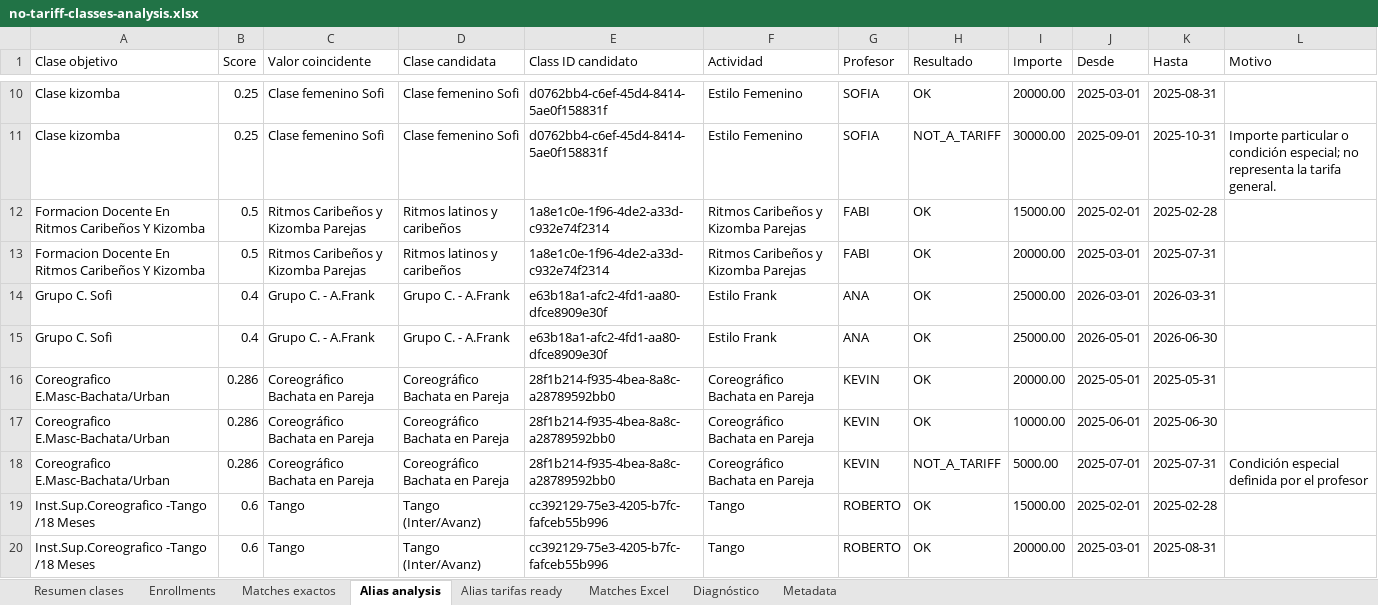
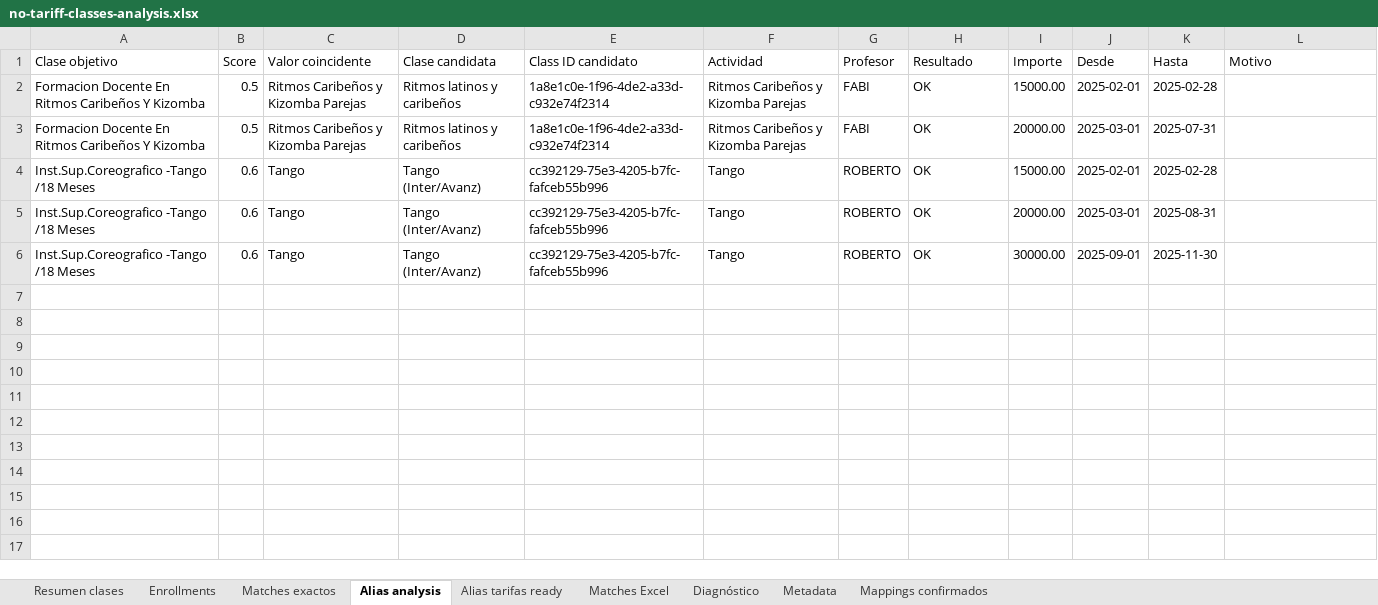
Before and after one commit to ulises-ayala/gestion-academia, an Excel workbook: exports/no-tariff-classes-analysis.xlsx, sheet Alias analysis, drawn as a sheet; only a part is shown, gaps mark what is left out; the shorter side is filled out with more unchanged rows; values as stored, in another font and other column widths than the file's, no borders; the diff covers the shown part only; the diff names each change by its address in the sheet, - before the commit and + after, or states it on an @@ line.

```diff
--- a/exports/no-tariff-classes-analysis.xlsx (sheet Alias analysis)
+++ b/exports/no-tariff-classes-analysis.xlsx (sheet Alias analysis)
+sheet tab: Mappings confirmados
-row 10: Clase kizomba | 0.25 | Clase femenino Sofi | Clase femenino Sofi | d0762bb4-c6ef-45d4-8414-5ae0f158831f | Estilo Femenino | SOFIA | OK | 20000.00 | 2025-03-01 | 2025-08-31
-row 11: Clase kizomba | 0.25 | Clase femenino Sofi | Clase femenino Sofi | d0762bb4-c6ef-45d4-8414-5ae0f158831f | Estilo Femenino | SOFIA | NOT_A_TARIFF | 30000.00 | 2025-09-01 | 2025-10-31 | Importe particular o condición especial; no representa la tarifa general.
-row 14: Grupo C. Sofi | 0.4 | Grupo C. - A.Frank | Grupo C. - A.Frank | e63b18a1-afc2-4fd1-aa80-dfce8909e30f | Estilo Frank | ANA | OK | 25000.00 | 2026-03-01 | 2026-03-31
-row 15: Grupo C. Sofi | 0.4 | Grupo C. - A.Frank | Grupo C. - A.Frank | e63b18a1-afc2-4fd1-aa80-dfce8909e30f | Estilo Frank | ANA | OK | 25000.00 | 2026-05-01 | 2026-06-30
-row 16: Coreografico E.Masc-Bachata/Urban | 0.286 | Coreográfico Bachata en Pareja | Coreográfico Bachata en Pareja | 28f1b214-f935-4bea-8a8c-a28789592bb0 | Coreográfico Bachata en Pareja | KEVIN | OK | 20000.00 | 2025-05-01 | 2025-05-31
-row 17: Coreografico E.Masc-Bachata/Urban | 0.286 | Coreográfico Bachata en Pareja | Coreográfico Bachata en Pareja | 28f1b214-f935-4bea-8a8c-a28789592bb0 | Coreográfico Bachata en Pareja | KEVIN | OK | 10000.00 | 2025-06-01 | 2025-06-30
-row 18: Coreografico E.Masc-Bachata/Urban | 0.286 | Coreográfico Bachata en Pareja | Coreográfico Bachata en Pareja | 28f1b214-f935-4bea-8a8c-a28789592bb0 | Coreográfico Bachata en Pareja | KEVIN | NOT_A_TARIFF | 5000.00 | 2025-07-01 | 2025-07-31 | Condición especial definida por el profesor
```
Also changed, not shown: 8 removed rows elsewhere in this sheet, sheet Alias tarifas ready, sheet Resumen clases, sheet Diagnóstico, 17 other files.
